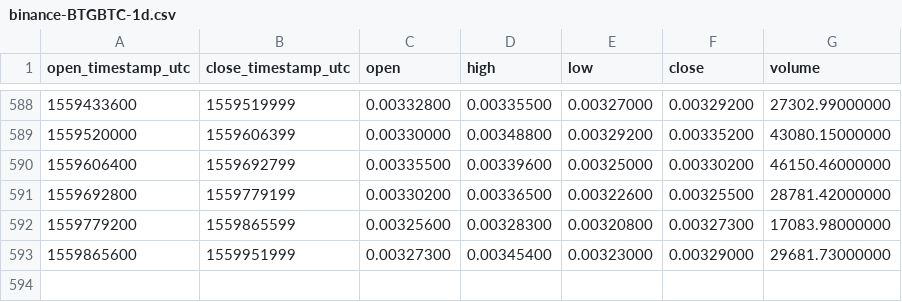
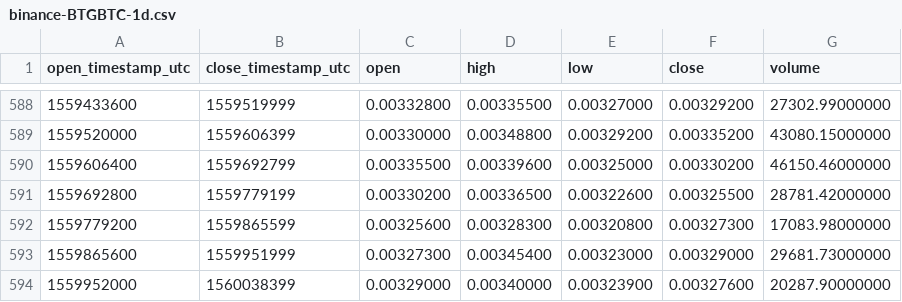
Before and after one commit to cryptobigbro/binance-BTGBTC, a CSV file: binance-BTGBTC-1d.csv, drawn as a sheet; only a part is shown, gaps mark what is left out; the diff names each change by its address in the sheet, - before the commit and + after, or states it on an @@ line.

Commit message:
Update OHLCV data.

```diff
--- a/binance-BTGBTC-1d.csv
+++ b/binance-BTGBTC-1d.csv
+row 594: 1559952000 | 1560038399 | 0.00329000 | 0.00340000 | 0.00323900 | 0.00327600 | 20287.90000000
```
Also changed, not shown: 1 other file.
